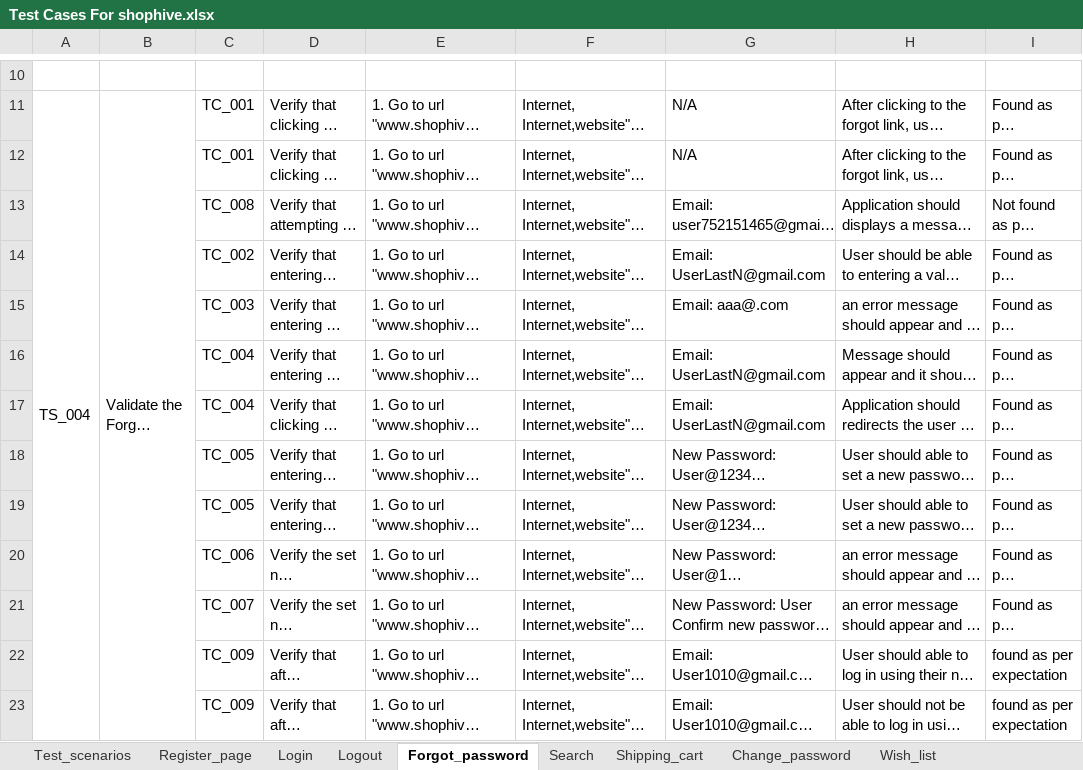
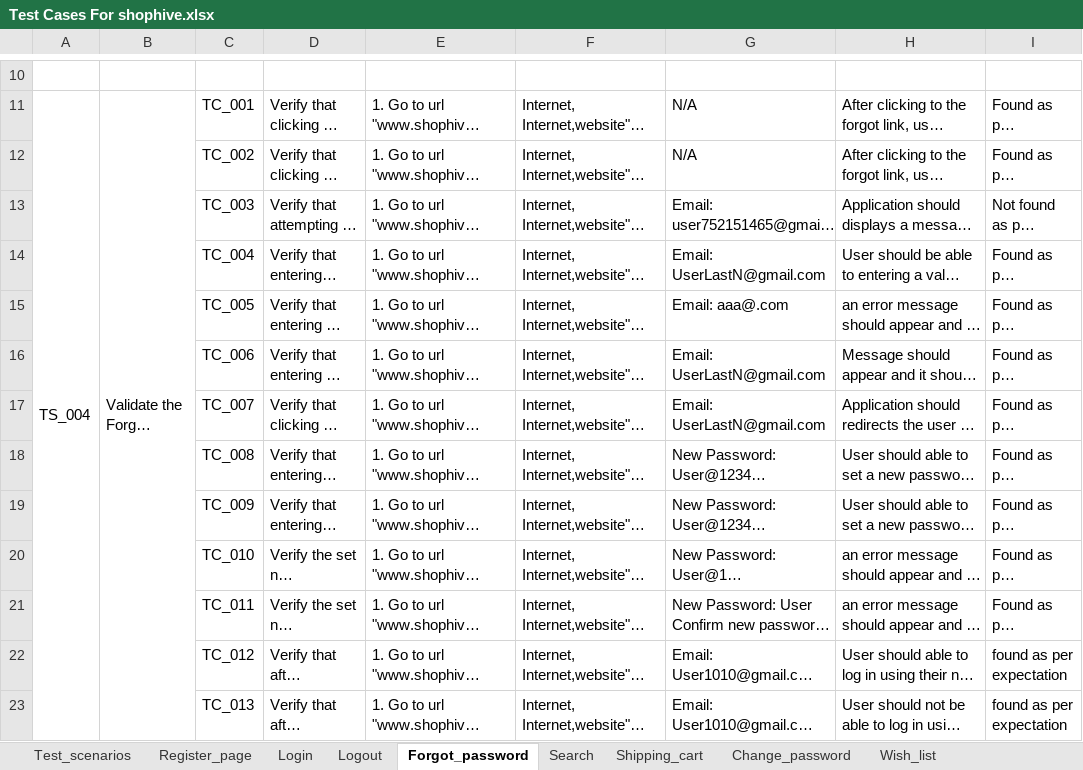
Before and after one commit to ranasalar/Manual-Testing-Project2, an Excel workbook: Test Case/Test Cases For shophive.xlsx, sheet Forgot_password, drawn as a sheet; only a part is shown, gaps mark what is left out; long unchanged cells end in …; values as stored, in another font and other column widths than the file's, no borders; the diff names each change by its address in the sheet, - before the commit and + after, or states it on an @@ line.

```diff
--- a/Test Case/Test Cases For shophive.xlsx (sheet Forgot_password)
+++ b/Test Case/Test Cases For shophive.xlsx (sheet Forgot_password)
-C12: TC_001
+C12: TC_002
-C13: TC_008
+C13: TC_003
-C14: TC_002
+C14: TC_004
-C15: TC_003
+C15: TC_005
-C16: TC_004
+C16: TC_006
-C17: TC_004
+C17: TC_007
-C18: TC_005
+C18: TC_008
-C19: TC_005
+C19: TC_009
-C20: TC_006
+C20: TC_010
-C21: TC_007
+C21: TC_011
-C22: TC_009
+C22: TC_012
-C23: TC_009
+C23: TC_013
```
Also changed, not shown: sheet Shipping_cart, sheet Change_password, sheet Wish_list, sheet Search, sheet Test_scenarios.
